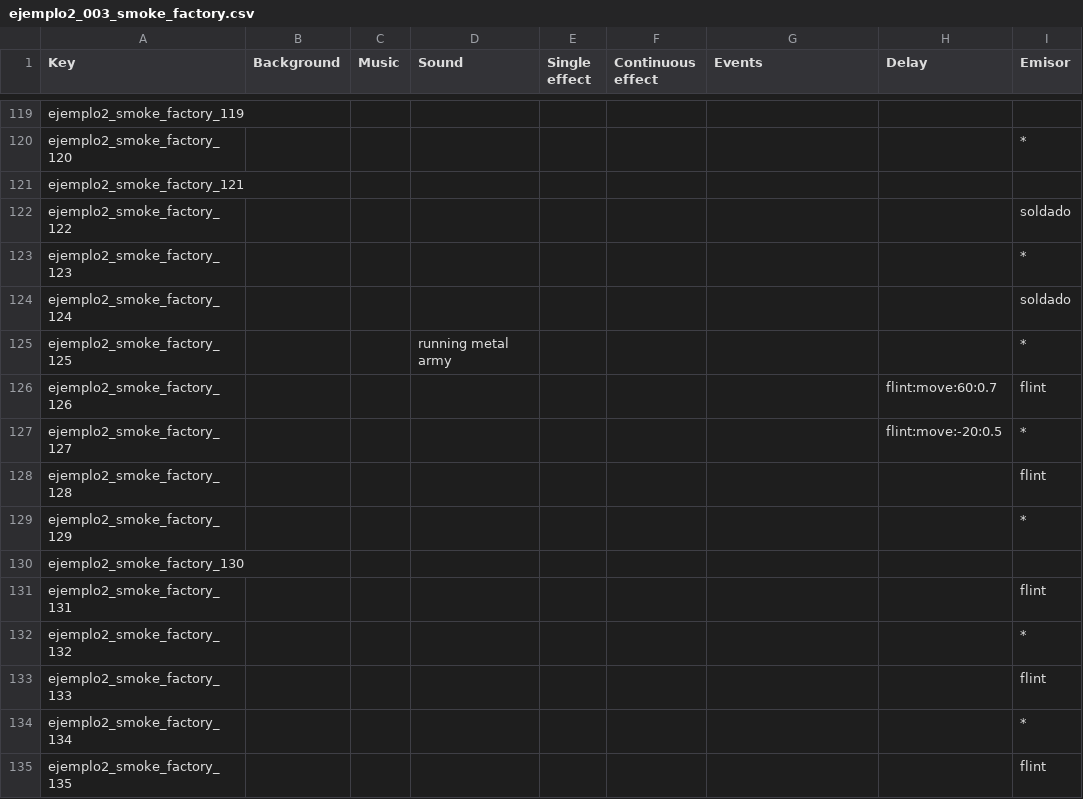
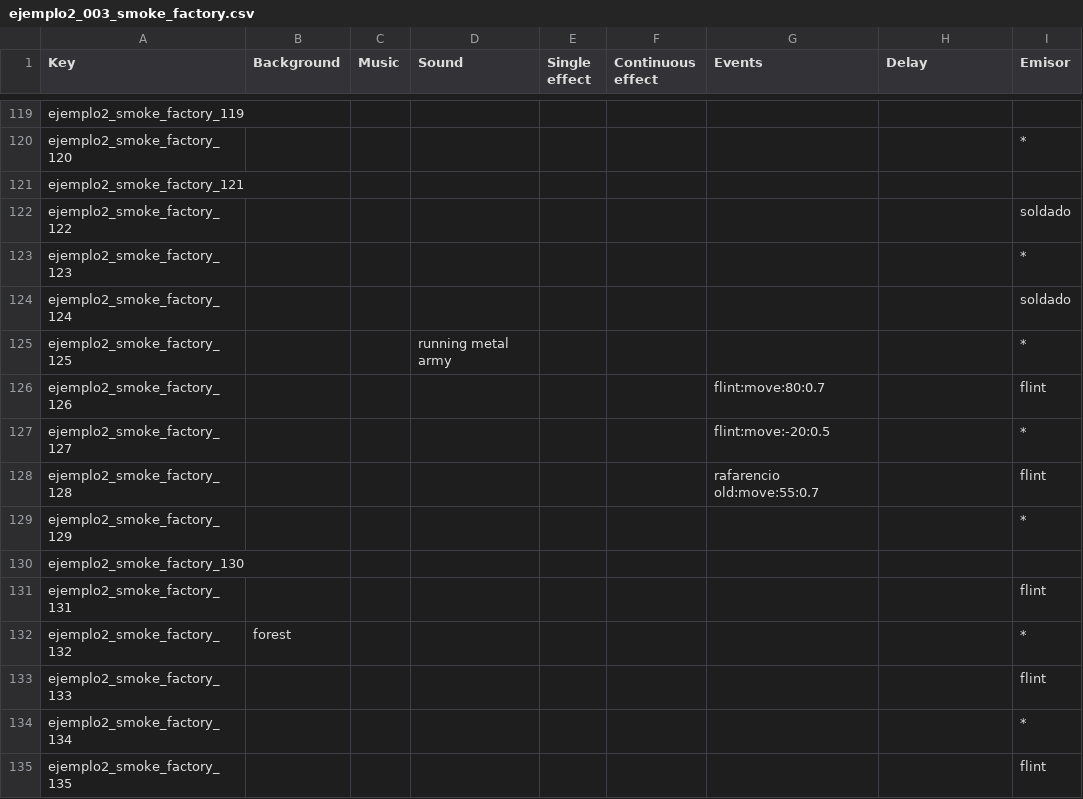
Before and after one commit to Atlantox/atlax-renpy, a CSV file: game/scenes/ejemplo2/ejemplo2_003_smoke_factory.csv, drawn as a sheet; only a part is shown, gaps mark what is left out; the diff covers the shown part only; the diff names each change by its address in the sheet, - before the commit and + after, or states it on an @@ line.

Commit message:
<fix> smoke factory character sprites fixed, needs to replace [] chars

```diff
--- a/game/scenes/ejemplo2/ejemplo2_003_smoke_factory.csv
+++ b/game/scenes/ejemplo2/ejemplo2_003_smoke_factory.csv
-G126 (Events): (empty)
+G126 (Events): flint:move:80:0.7
-H126 (Delay): flint:move:60:0.7
+H126 (Delay): (empty)
-G127 (Events): (empty)
+G127 (Events): flint:move:-20:0.5
-H127 (Delay): flint:move:-20:0.5
+H127 (Delay): (empty)
-G128 (Events): (empty)
+G128 (Events): rafarencio old:move:55:0.7
-B132 (Background): (empty)
+B132 (Background): forest
```
Also changed, not shown: 20 edited cells elsewhere in this file, 7 other files.
